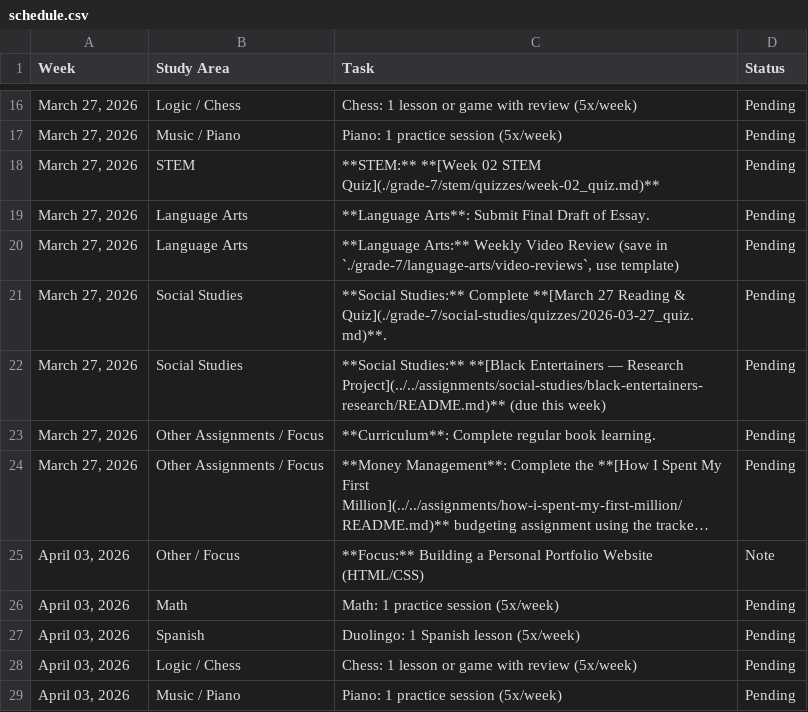
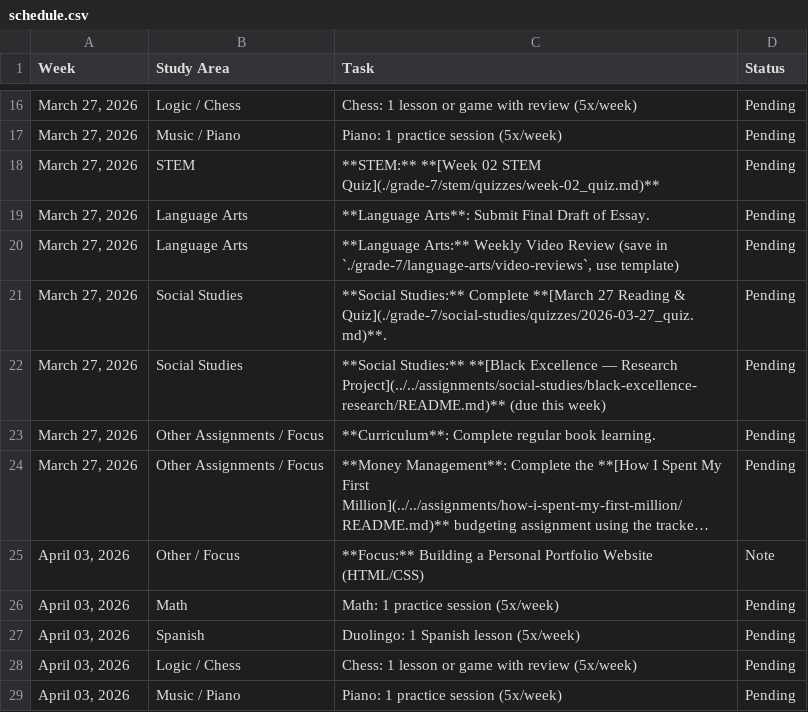
Before and after one commit to murderszn/open-tutor, a CSV file: students/caleb/schedule.csv, drawn as a sheet; only a part is shown, gaps mark what is left out; long unchanged cells end in ….

Commit message:
Assignments: Expand Black Entertainers to Black Excellence markdown resource

```diff
--- a/students/caleb/schedule.csv
+++ b/students/caleb/schedule.csv
@@ -21,3 +21,3 @@ Week,Study Area,Task,Status
 "March 27, 2026",Social Studies,**Social Studies:** Complete **[March 27 Reading & Quiz](./grade-7/social-studies/quizzes/2026-03-27_quiz.md)**.,Pending
-"March 27, 2026",Social Studies,**Social Studies:** **[Black Entertainers — Research Project](../../assignments/social-studies/black-entertainers-research/README.md)** (due this week),Pending
+"March 27, 2026",Social Studies,**Social Studies:** **[Black Excellence — Research Project](../../assignments/social-studies/black-excellence-research/README.md)** (due this week),Pending
 "March 27, 2026",Other Assignments / Focus,**Curriculum**: Complete regular book learning.,Pending
```
Also changed, not shown: students/elijah/schedule.csv, 3 other files.
